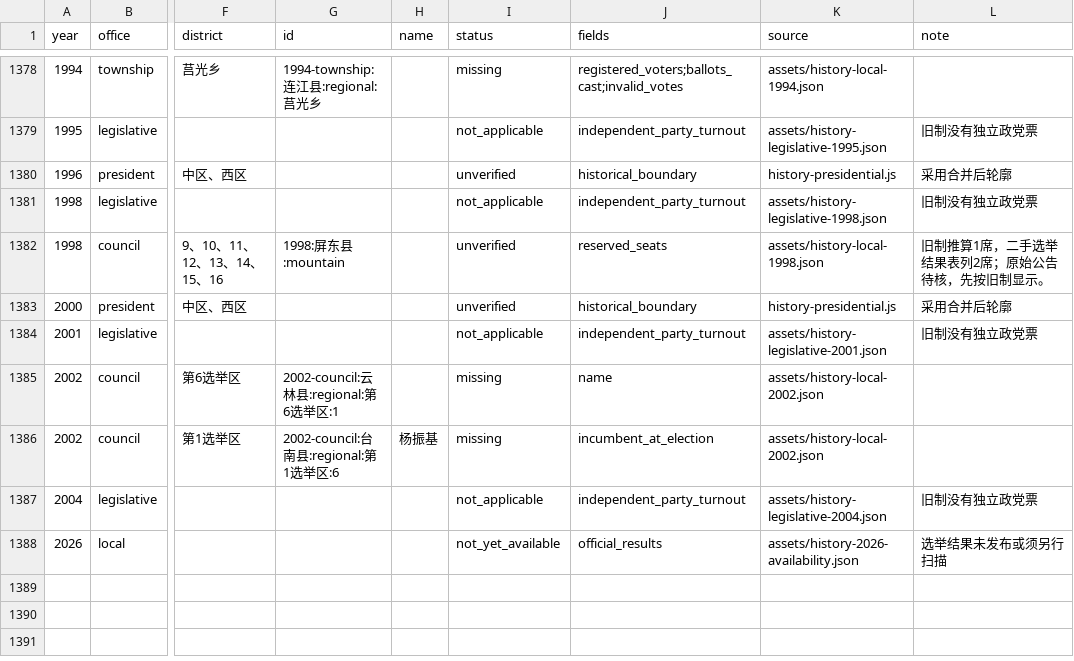
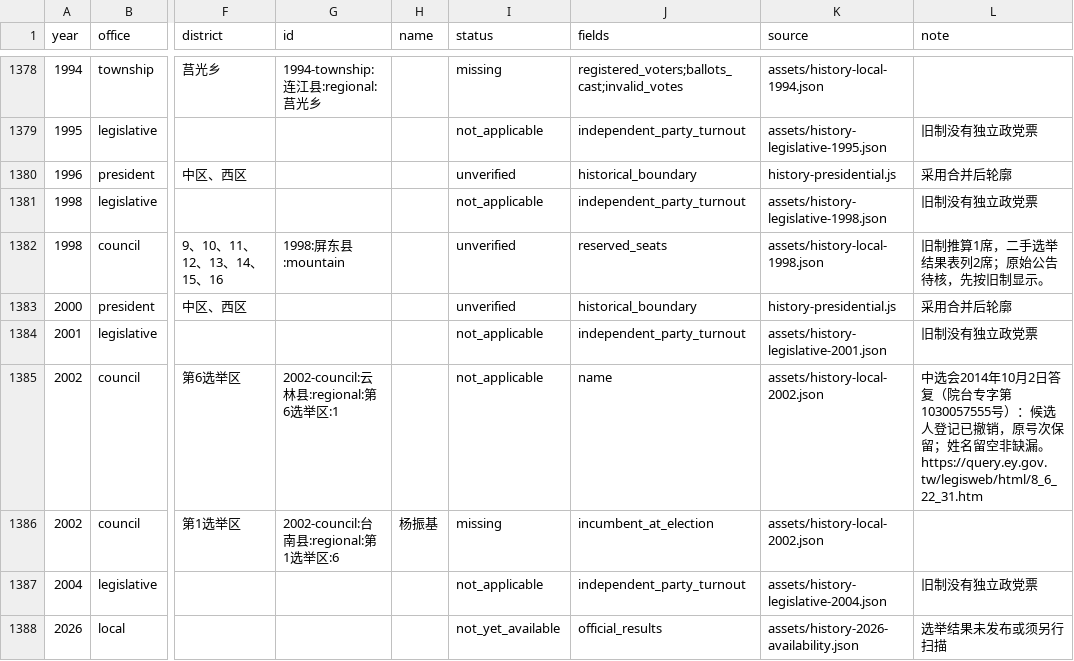
Before and after one commit to AlexWei2048/taiwan-map-painter, a CSV file: reports/data-completeness.csv, drawn as a sheet; only a part is shown, gaps mark what is left out; the diff names each change by its address in the sheet, - before the commit and + after, or states it on an @@ line.

Commit message:
Refresh historical completeness audit for confirmed revoked registration

```diff
--- a/reports/data-completeness.csv
+++ b/reports/data-completeness.csv
-I1385 (status): missing
+I1385 (status): not_applicable
-L1385 (note): (empty)
+L1385 (note): 中选会2014年10月2日答复（院台专字第1030057555号）：候选人登记已撤销，原号次保留；姓名留空非缺漏。https://query.ey.gov.tw/legisweb/html/8_6_22_31.htm
```
